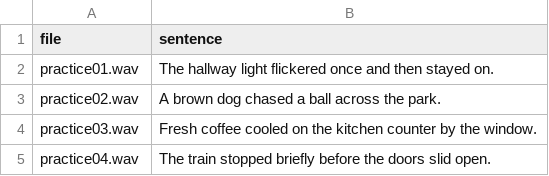
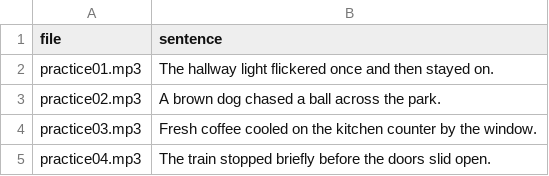
Before and after one commit to fletchersc0/sptshort, a CSV file: practice_master.csv, drawn as a sheet.

Commit message:
Update practice_master.csv

```diff
--- a/practice_master.csv
+++ b/practice_master.csv
@@ -1,5 +1,5 @@
 file,sentence
-practice01.wav,The hallway light flickered once and then stayed on.
-practice02.wav,A brown dog chased a ball across the park.
-practice03.wav,Fresh coffee cooled on the kitchen counter by the window.
-practice04.wav,The train stopped briefly before the doors slid open.
+practice01.mp3,The hallway light flickered once and then stayed on.
+practice02.mp3,A brown dog chased a ball across the park.
+practice03.mp3,Fresh coffee cooled on the kitchen counter by the window.
+practice04.mp3,The train stopped briefly before the doors slid open.
```
